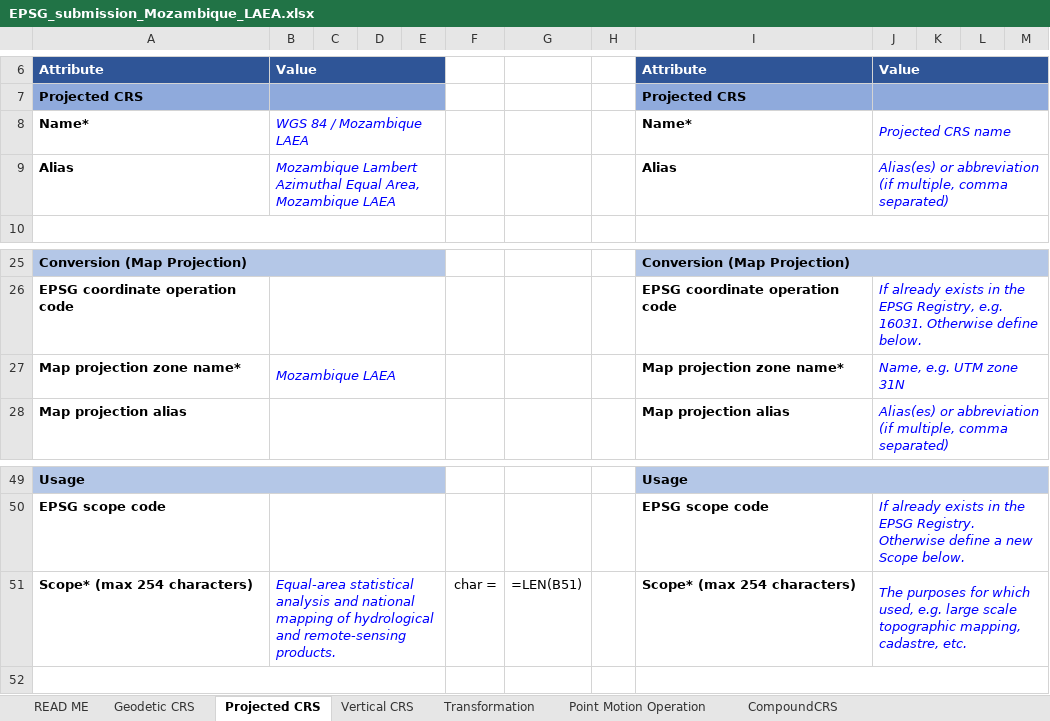
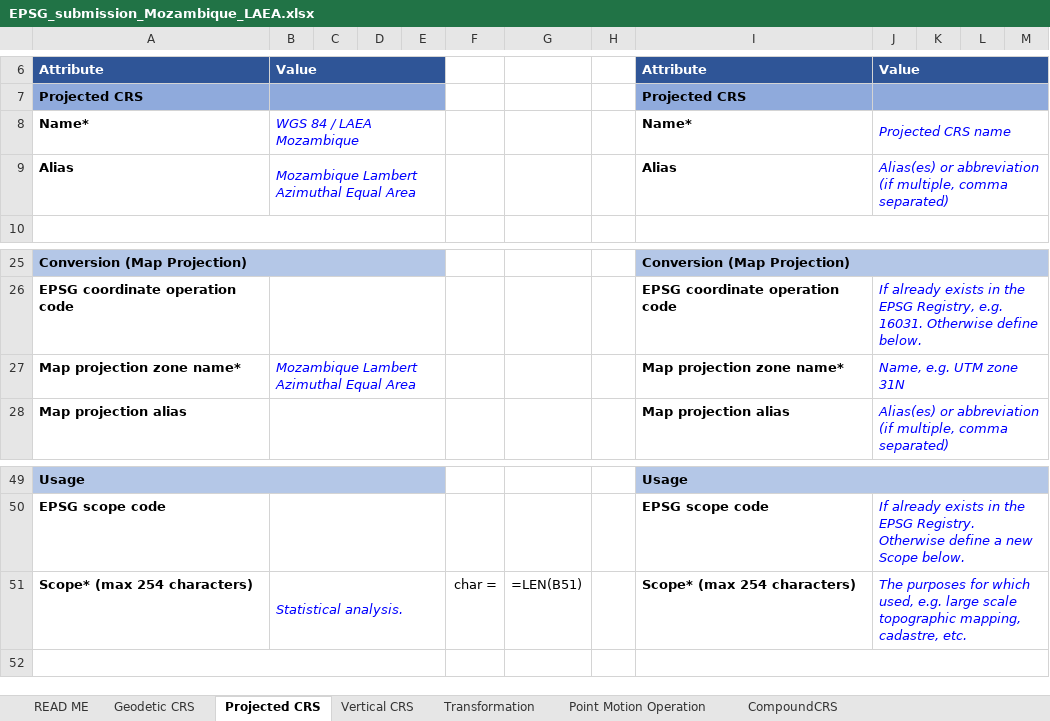
Before and after one commit to PedroMMGoncalves/mozambique-laea, an Excel workbook: submission/EPSG_submission_Mozambique_LAEA.xlsx, sheet Projected CRS, drawn as a sheet; only a part is shown, gaps mark what is left out; values as stored, in another font and other column widths than the file's, no borders; formulas without a stored value are shown as written; the diff names each change by its address in the sheet, - before the commit and + after, or states it on an @@ line.

Commit message:
Apply geodetic review: rename to WGS 84 / LAEA Mozambique and fix normative section
Address a technical review of the defining note. Numbers, tables and figures
are regenerated by the scripts; the CRS parameters are unchanged.

Naming (EPSG convention):
- CRS renamed WGS 84 / Mozambique LAEA -> WGS 84 / LAEA Mozambique
- Conversion named in full: Mozambique Lambert Azimuthal Equal Area
- Scope shortened to "Statistical analysis."; alias no longer carries "(LNEG)"
- Propagated to report.qmd, reproduce.py, figures.py, README, CITATION and the
  EPSG submission spreadsheet

Authoritative WKT2:2019 (now generated by pyproj):
- Base CRS emitted as the WGS 84 datum ENSEMBLE (8 members incl. G2296,
  as at EPSG v11.022), not a plain DATUM
- Coordinate system Cartesian easting/northing E,N (EPSG CS 4400); the axis
  abbreviations now match the declared CS
- ENSEMBLE membership block documented as reference-only, outside the frozen
  content

Evidence corrected:
- Removed the transverse cylindrical entry (PROJ tcea is spherical-only and does
  not preserve area on the ellipsoid)
- Added Bonne (EPSG method 9827) as a registrable competitor; LAEA still wins
- Extreme points are now the actual 1:10M boundary vertices (4 decimals), with
  offshore bounding-box corners labelled as such
- Removed the peer-benchmark table and figure (EPSG:9311 was not reproducible;
  the comparison conflated territory extent with design); kept a one-line
  legitimacy statement
- Added a computed origin-optimality note (adopted origin within 3.9% of the
  min-max onshore optimum)
- Precedents reframed on verified codes: Iceland's dual registration
  (EPSG:5638 / 9947) and South Africa (EPSG:9221); dropped the mis-cited Turkey
  CRS and GLANCE (absent from the reference PROJ)
- Fixed the round-trip column (implementation residual, PROJ 9.5.1), separated
  the coordinate and method-agreement tolerances, and corrected several figures'
  captions and the Section 2.1 extent

References: Brodzik corrigendum, IOGP GN 7-2 edition, Natural Earth pinned by
SHA-256.

```diff
--- a/submission/EPSG_submission_Mozambique_LAEA.xlsx (sheet Projected CRS)
+++ b/submission/EPSG_submission_Mozambique_LAEA.xlsx (sheet Projected CRS)
-B8: WGS 84 / Mozambique LAEA
+B8: WGS 84 / LAEA Mozambique
-B9: …Azimuthal Equal Area, Mozambique LAEA
+B9: …Azimuthal Equal Area
-B27: Mozambique LAEA
+B27: Mozambique Lambert Azimuthal Equal Area
-B51: Equal-area statistical analysis and national mapping of hydrological and remote-sensing products.
+B51: Statistical analysis.
```
Also changed, not shown: 12 other files.
